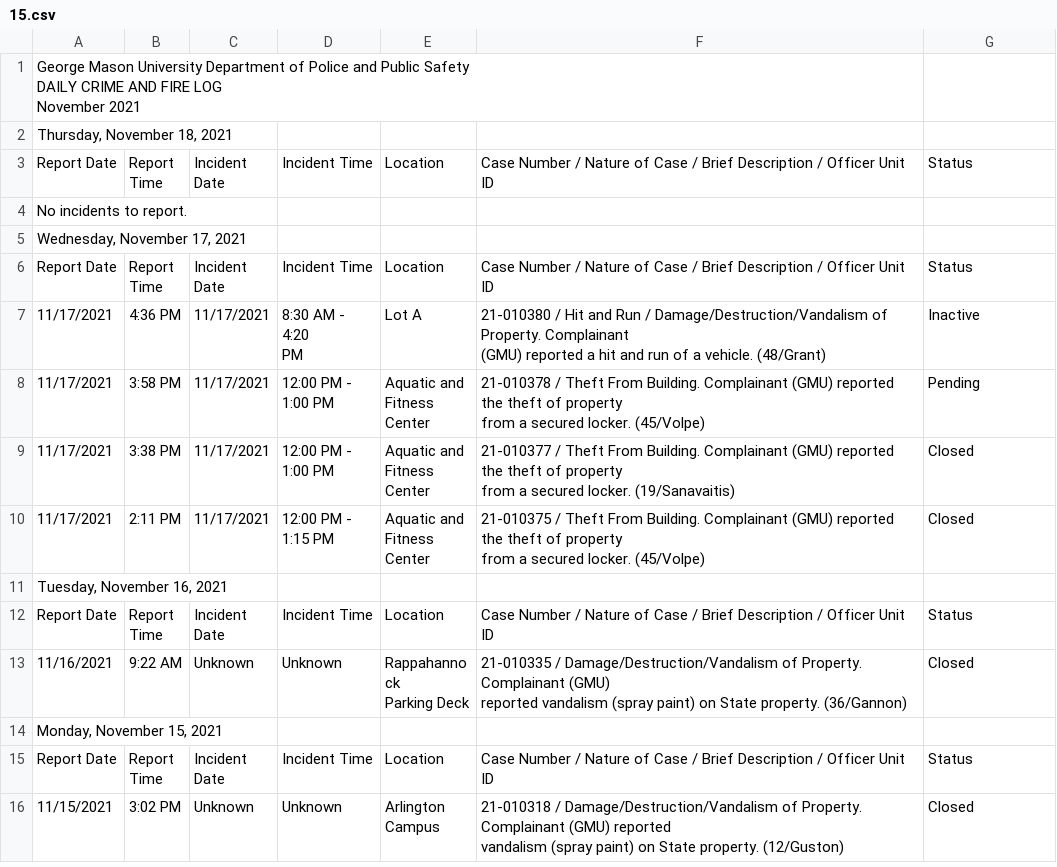
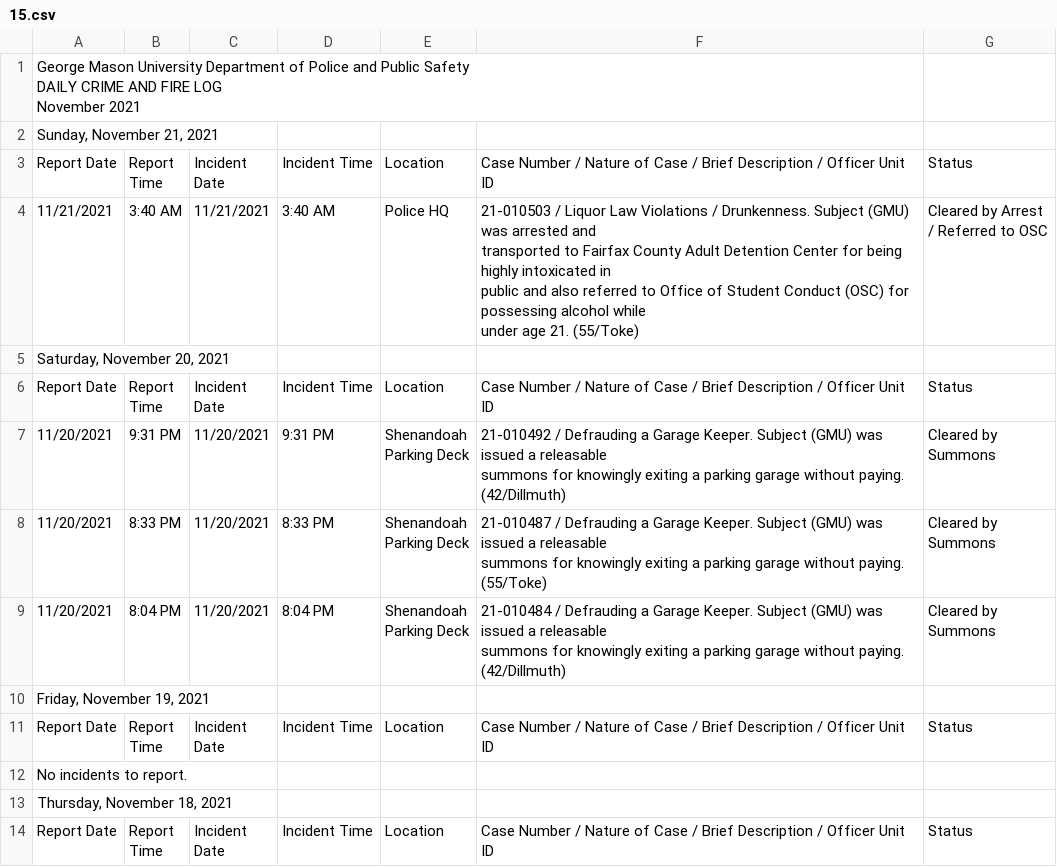
Before and after one commit to CNS-Data-Bureau/university_police_logs, a CSV file: data/handmade/gmu/csvs2/15.csv, drawn as a sheet; only a part is shown; the shorter side is filled out with more unchanged rows; ↵ is a line break in a cell; the diff names each change by its address in the sheet, - before the commit and + after, or states it on an @@ line.

```diff
--- a/data/handmade/gmu/csvs2/15.csv
+++ b/data/handmade/gmu/csvs2/15.csv
+row 2: Sunday, November 21, 2021
+row 3: Report Date | Report ↵ Time | Incident ↵ Date | Incident Time | Location | Case Number / Nature of Case / Brief Description / Officer Unit ID | Status
+row 4: 11/21/2021 | 3:40 AM | 11/21/2021 | 3:40 AM | Police HQ | 21-010503 / Liquor Law Violations / Drunkenness. Subject (GMU) was arrested and ↵ transported to Fairfax County Adult Detention Center for being highly intoxicated in ↵ public and also referred to Office of Student Conduct (OSC) for possessing alcohol while ↵ under age 21. (55/Toke) | Cleared by Arrest ↵ / Referred to OSC
+row 5: Saturday, November 20, 2021
+row 6: Report Date | Report ↵ Time | Incident ↵ Date | Incident Time | Location | Case Number / Nature of Case / Brief Description / Officer Unit ID | Status
+row 7: 11/20/2021 | 9:31 PM | 11/20/2021 | 9:31 PM | Shenandoah ↵ Parking Deck | 21-010492 / Defrauding a Garage Keeper. Subject (GMU) was issued a releasable ↵ summons for knowingly exiting a parking garage without paying. (42/Dillmuth) | Cleared by ↵ Summons
+row 8: 11/20/2021 | 8:33 PM | 11/20/2021 | 8:33 PM | Shenandoah ↵ Parking Deck | 21-010487 / Defrauding a Garage Keeper. Subject (GMU) was issued a releasable ↵ summons for knowingly exiting a parking garage without paying. (55/Toke) | Cleared by ↵ Summons
+row 9: 11/20/2021 | 8:04 PM | 11/20/2021 | 8:04 PM | Shenandoah ↵ Parking Deck | 21-010484 / Defrauding a Garage Keeper. Subject (GMU) was issued a releasable ↵ summons for knowingly exiting a parking garage without paying. (42/Dillmuth) | Cleared by ↵ Summons
+row 10: Friday, November 19, 2021
+row 11: Report Date | Report ↵ Time | Incident ↵ Date | Incident Time | Location | Case Number / Nature of Case / Brief Description / Officer Unit ID | Status
+row 12: No incidents to report.
```
Also changed, not shown: 1 other file.
